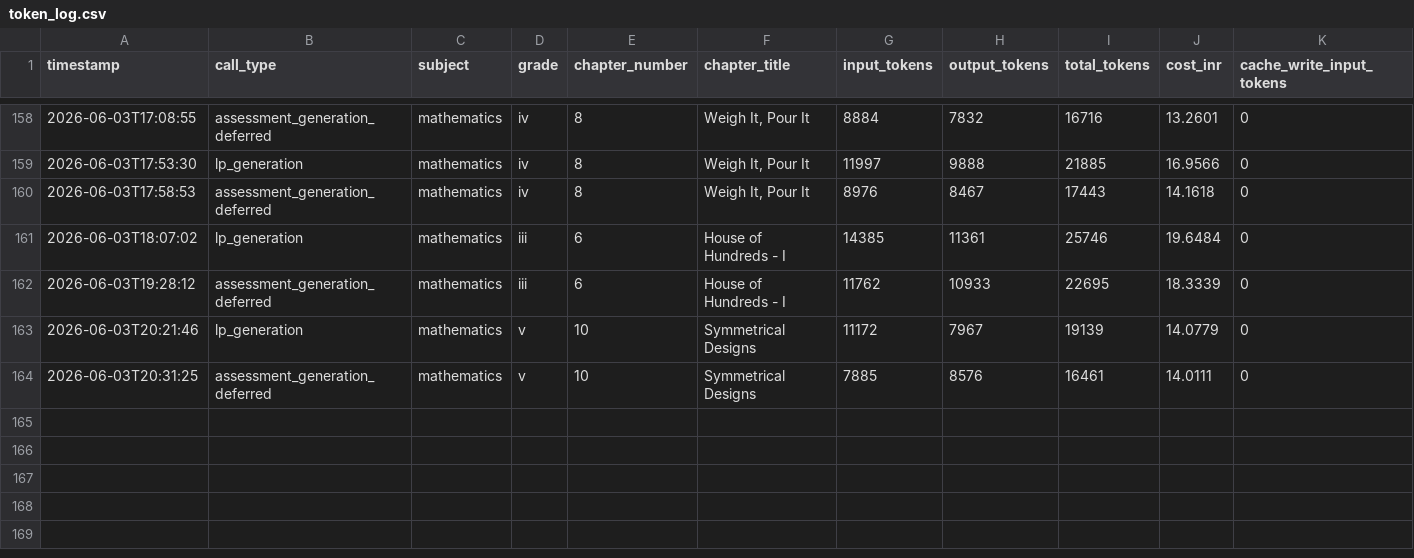
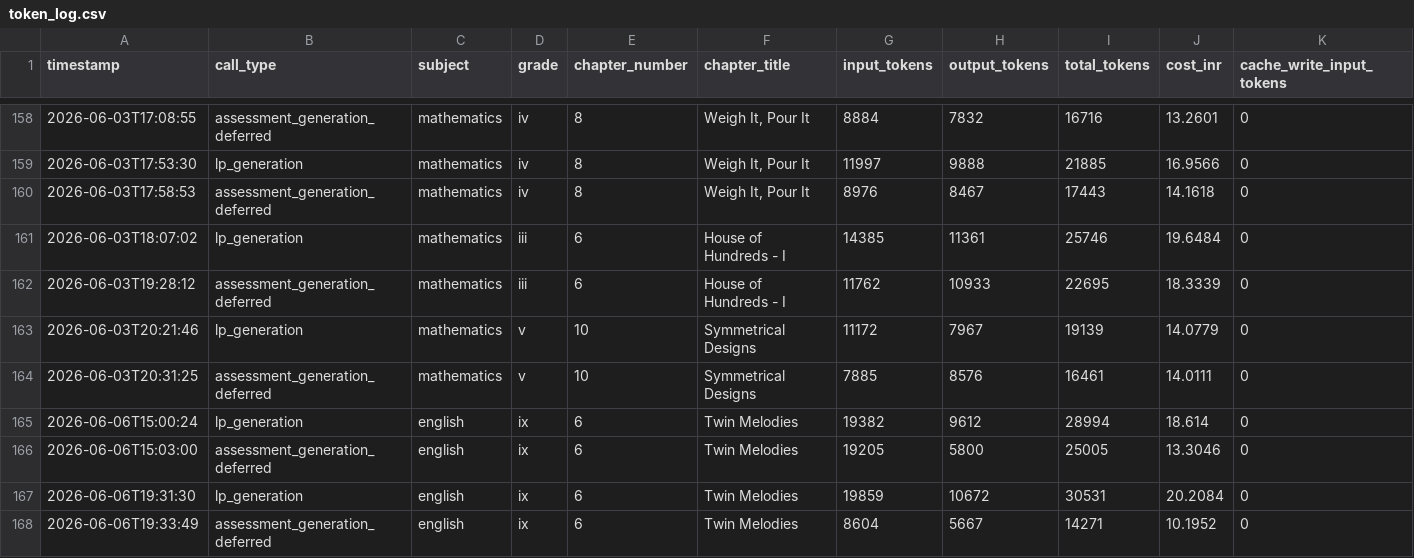
Before and after one commit to kumarradhakrishnan2-hue/Project_Aruvi, a CSV file: knowledge_commons/evaluation_mappings/token_log.csv, drawn as a sheet; only a part is shown, gaps mark what is left out; rows hold the shown columns only; the diff names each change by its address in the sheet, - before the commit and + after, or states it on an @@ line.

```diff
--- a/knowledge_commons/evaluation_mappings/token_log.csv
+++ b/knowledge_commons/evaluation_mappings/token_log.csv
+row 165: 2026-06-06T15:00:24 | lp_generation | english | ix | 6 | Twin Melodies | 19382 | 9612 | 28994 | 18.614 | 0
+row 166: 2026-06-06T15:03:00 | assessment_generation_deferred | english | ix | 6 | Twin Melodies | 19205 | 5800 | 25005 | 13.3046 | 0
+row 167: 2026-06-06T19:31:30 | lp_generation | english | ix | 6 | Twin Melodies | 19859 | 10672 | 30531 | 20.2084 | 0
+row 168: 2026-06-06T19:33:49 | assessment_generation_deferred | english | ix | 6 | Twin Melodies | 8604 | 5667 | 14271 | 10.1952 | 0
```
Also changed, not shown: 12 other files.
